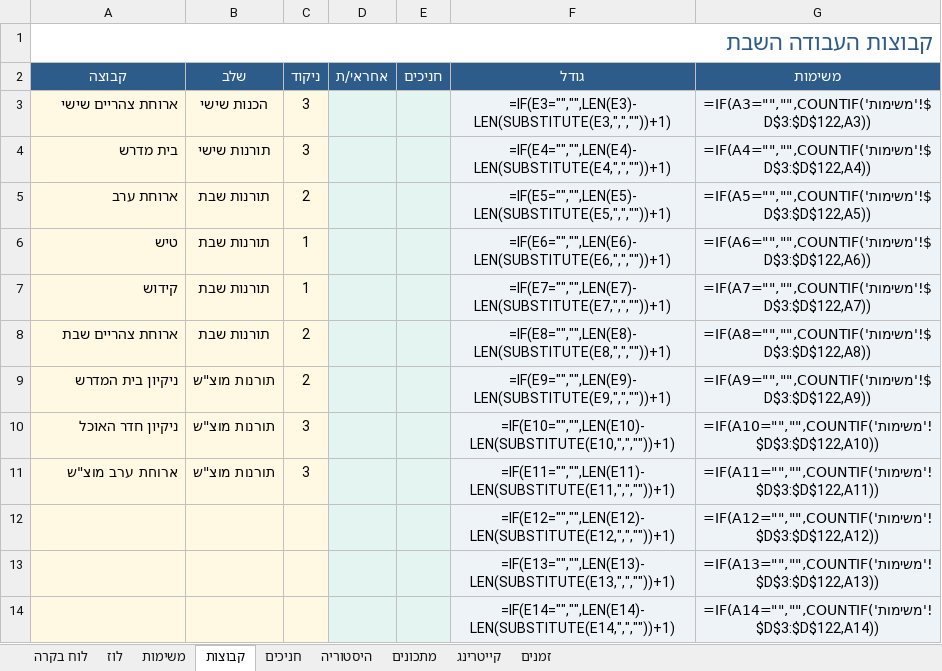
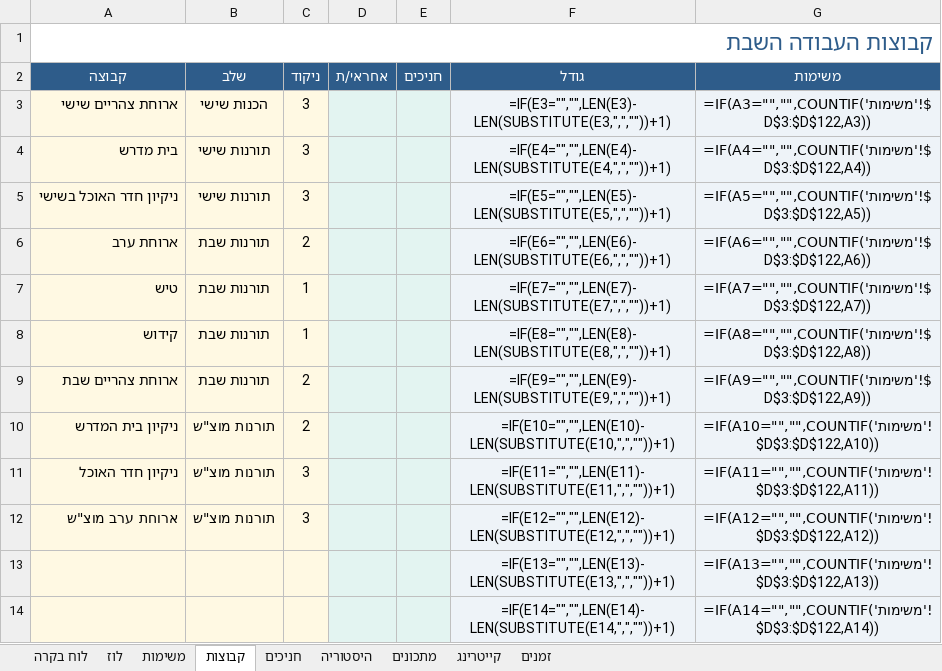
Before and after one commit to urishav464/Ein-Prat-work, an Excel workbook: shabbat-planner.xlsx, sheet קבוצות, drawn as a sheet; only a part is shown; values as stored, in another font and other column widths than the file's, no borders; formulas without a stored value are shown as written; removed rows and columns are numbered as before the commit, all else as after; the diff names each change by its address in the sheet, - before the commit and + after, or states it on an @@ line.

```diff
--- a/shabbat-planner.xlsx (sheet קבוצות)
+++ b/shabbat-planner.xlsx (sheet קבוצות)
+row 5: ניקיון חדר האוכל בשישי | תורנות שישי | 3 |  |  | =IF(E5="","",LEN(E5)-LEN(SUBSTITUTE(E5,",",""))+1) | =IF(A5="","",COUNTIF('משימות'!$D$3:$D$122,A5))
-F6 (גודל): =IF(E5="","",LEN(E5)-LEN(SUBSTITUTE(E5,",",""))+1)
+F6 (גודל): =IF(E6="","",LEN(E6)-LEN(SUBSTITUTE(E6,",",""))+1)
-G6 (משימות): =IF(A5="","",COUNTIF('משימות'!$D$3:$D$122,A5))
+G6 (משימות): =IF(A6="","",COUNTIF('משימות'!$D$3:$D$122,A6))
-F7 (גודל): =IF(E6="","",LEN(E6)-LEN(SUBSTITUTE(E6,",",""))+1)
+F7 (גודל): =IF(E7="","",LEN(E7)-LEN(SUBSTITUTE(E7,",",""))+1)
-G7 (משימות): =IF(A6="","",COUNTIF('משימות'!$D$3:$D$122,A6))
+G7 (משימות): =IF(A7="","",COUNTIF('משימות'!$D$3:$D$122,A7))
-F8 (גודל): =IF(E7="","",LEN(E7)-LEN(SUBSTITUTE(E7,",",""))+1)
+F8 (גודל): =IF(E8="","",LEN(E8)-LEN(SUBSTITUTE(E8,",",""))+1)
-G8 (משימות): =IF(A7="","",COUNTIF('משימות'!$D$3:$D$122,A7))
+G8 (משימות): =IF(A8="","",COUNTIF('משימות'!$D$3:$D$122,A8))
-F9 (גודל): =IF(E8="","",LEN(E8)-LEN(SUBSTITUTE(E8,",",""))+1)
+F9 (גודל): =IF(E9="","",LEN(E9)-LEN(SUBSTITUTE(E9,",",""))+1)
-G9 (משימות): =IF(A8="","",COUNTIF('משימות'!$D$3:$D$122,A8))
+G9 (משימות): =IF(A9="","",COUNTIF('משימות'!$D$3:$D$122,A9))
-F10 (גודל): =IF(E9="","",LEN(E9)-LEN(SUBSTITUTE(E9,",",""))+1)
+F10 (גודל): =IF(E10="","",LEN(E10)-LEN(SUBSTITUTE(E10,",",""))+1)
-G10 (משימות): =IF(A9="","",COUNTIF('משימות'!$D$3:$D$122,A9))
+G10 (משימות): =IF(A10="","",COUNTIF('משימות'!$D$3:$D$122,A10))
-F11 (גודל): =IF(E10="","",LEN(E10)-LEN(SUBSTITUTE(E10,",",""))+1)
+F11 (גודל): =IF(E11="","",LEN(E11)-LEN(SUBSTITUTE(E11,",",""))+1)
-G11 (משימות): =IF(A10="","",COUNTIF('משימות'!$D$3:$D$122,A10))
+G11 (משימות): =IF(A11="","",COUNTIF('משימות'!$D$3:$D$122,A11))
-F12 (גודל): =IF(E11="","",LEN(E11)-LEN(SUBSTITUTE(E11,",",""))+1)
+F12 (גודל): =IF(E12="","",LEN(E12)-LEN(SUBSTITUTE(E12,",",""))+1)
-G12 (משימות): =IF(A11="","",COUNTIF('משימות'!$D$3:$D$122,A11))
+G12 (משימות): =IF(A12="","",COUNTIF('משימות'!$D$3:$D$122,A12))
-row 12:  |  |  |  |  | =IF(E12="","",LEN(E12)-LEN(SUBSTITUTE(E12,",",""))+1) | =IF(A12="","",COUNTIF('משימות'!$D$3:$D$122,A12))
```
Also changed, not shown: sheet לוז, sheet זמנים, sheet משימות, sheet מתכונים, 22 other files.
